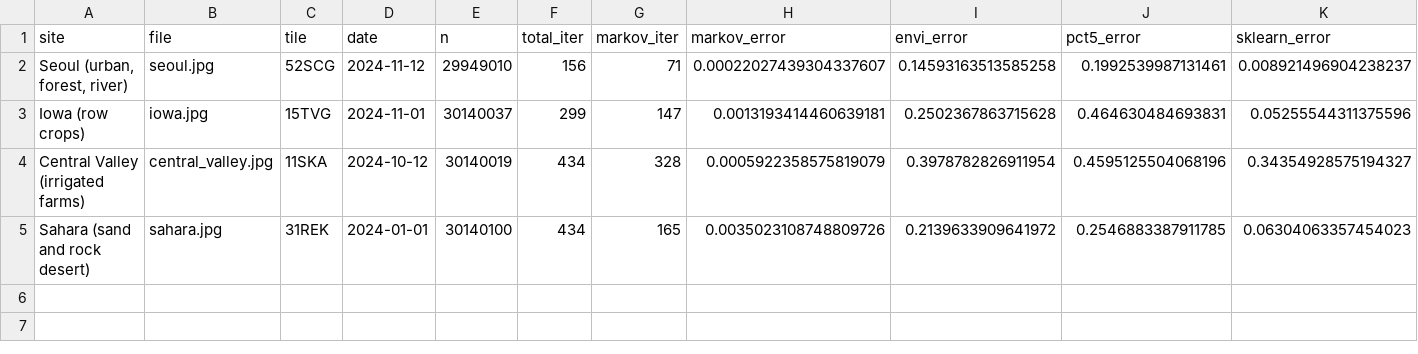
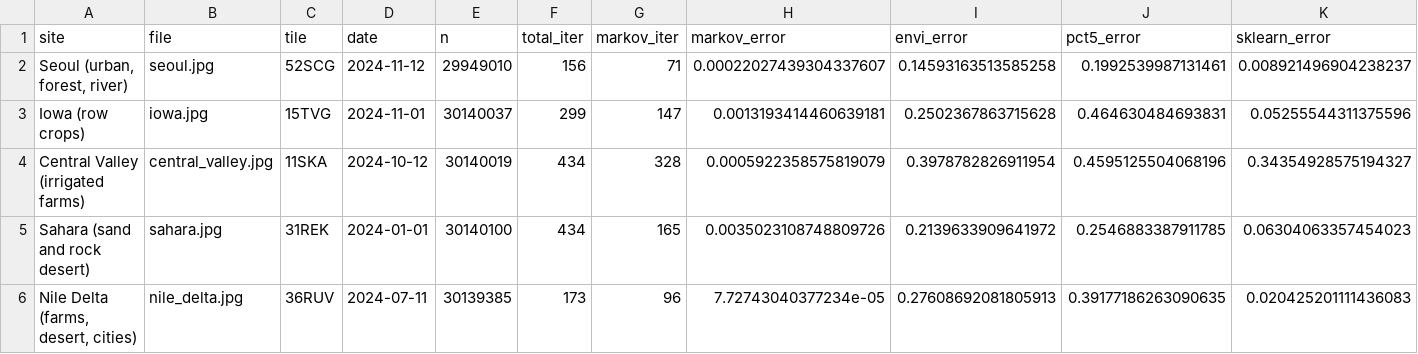
Before and after one commit to busimm3318/Markov-K-means, a CSV file: experiments/results/sentinel2_maps.csv, drawn as a sheet; only a part is shown; rows hold the shown columns only; the diff names each change by its address in the sheet, - before the commit and + after, or states it on an @@ line.

```diff
--- a/experiments/results/sentinel2_maps.csv
+++ b/experiments/results/sentinel2_maps.csv
+row 6: Nile Delta (farms, desert, cities) | nile_delta.jpg | 36RUV | 2024-07-11 | 30139385 | 173 | 96 | 7.72743040377234e-05 | 0.27608692081805913 | 0.39177186263090635 | 0.020425201111436083
```
Also changed, not shown: 1 other file.
